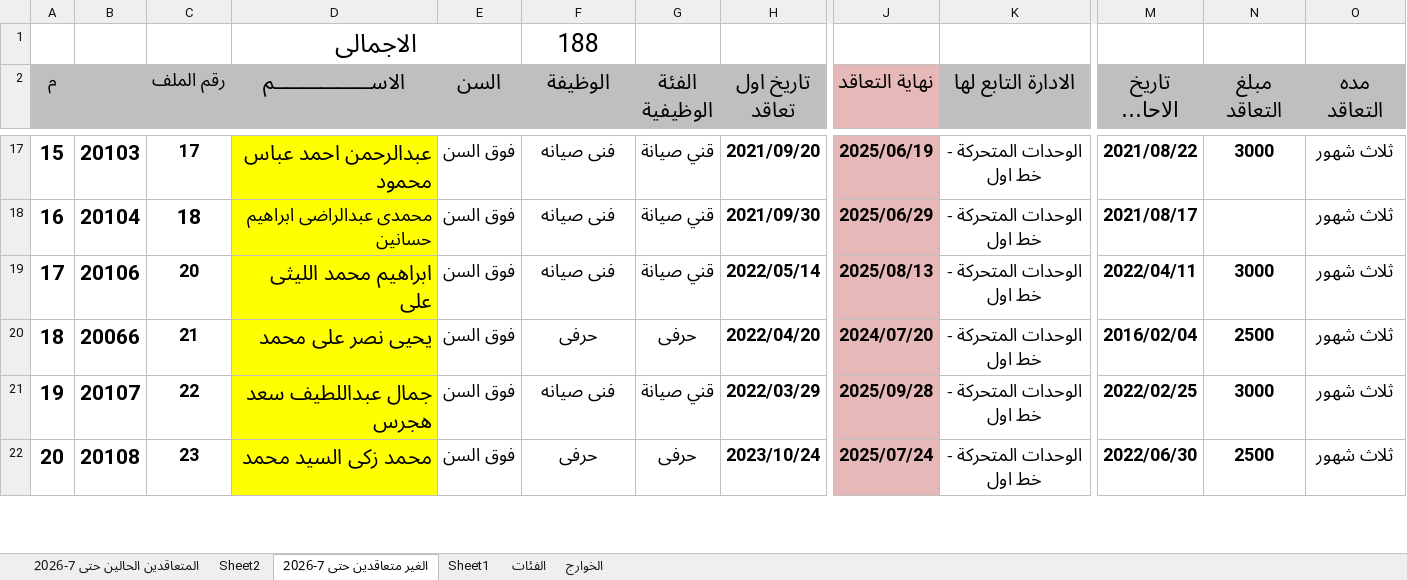
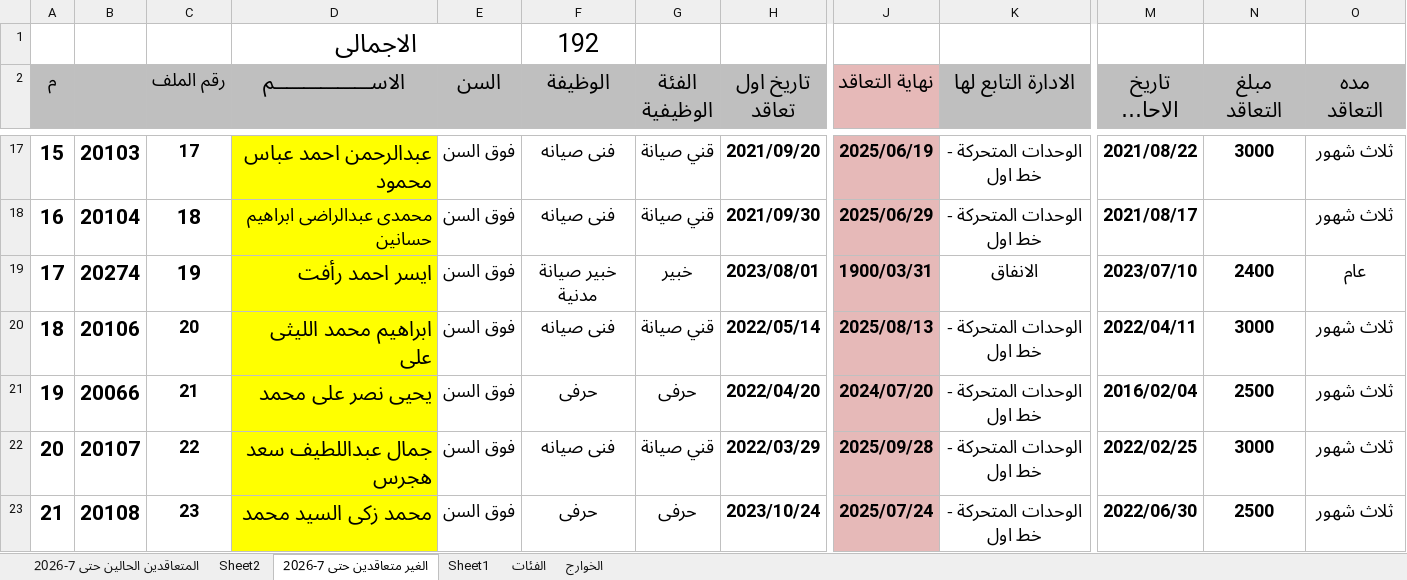
Before and after one commit to alisaeed9x/Metro, an Excel workbook: metro-contact.xlsx, sheet الغير متعاقدين حتى 7-2026, drawn as a sheet; only a part is shown, gaps mark what is left out; long unchanged cells end in …; values as stored, in another font and other column widths than the file's, no borders; addresses are those after the commit; rows hold the shown columns only; the diff covers the shown part only; the diff names each change by its address in the sheet, - before the commit and + after, or states it on an @@ line.

Commit message:
upload فوق السن الحالى حتي يناير 2027.xlsx

```diff
--- a/metro-contact.xlsx (sheet الغير متعاقدين حتى 7-2026)
+++ b/metro-contact.xlsx (sheet الغير متعاقدين حتى 7-2026)
-F1 (الوظيفة): 188
+F1 (الوظيفة): 192
+row 19: 17 | 20274 | 19 | ايسر احمد رأفت | فوق السن | خبير صيانة مدنية | خبير | 2023/08/01 | 1900/03/31 | الانفاق | 2023/07/10 | 2400 | عام
@@ column A (م) renumbered between rows 20 and 192 @@
```
Also changed, not shown: 3 added rows and 18 edited cells elsewhere in this sheet, sheet المتعاقدين الحالين حتى 7-2026.
